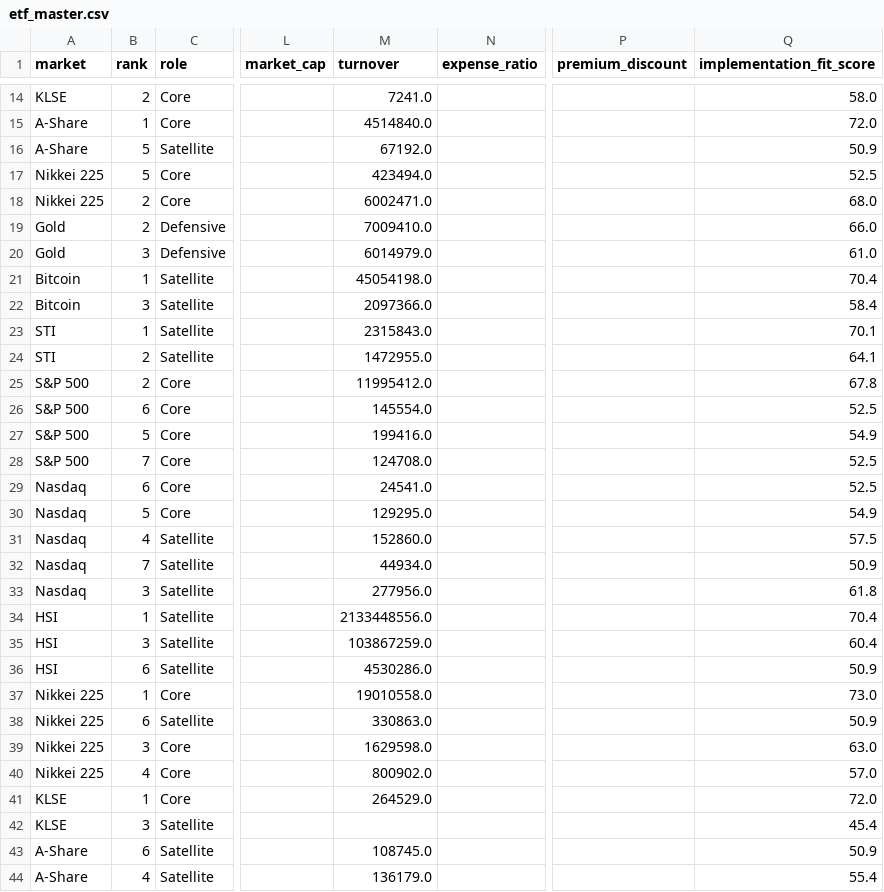
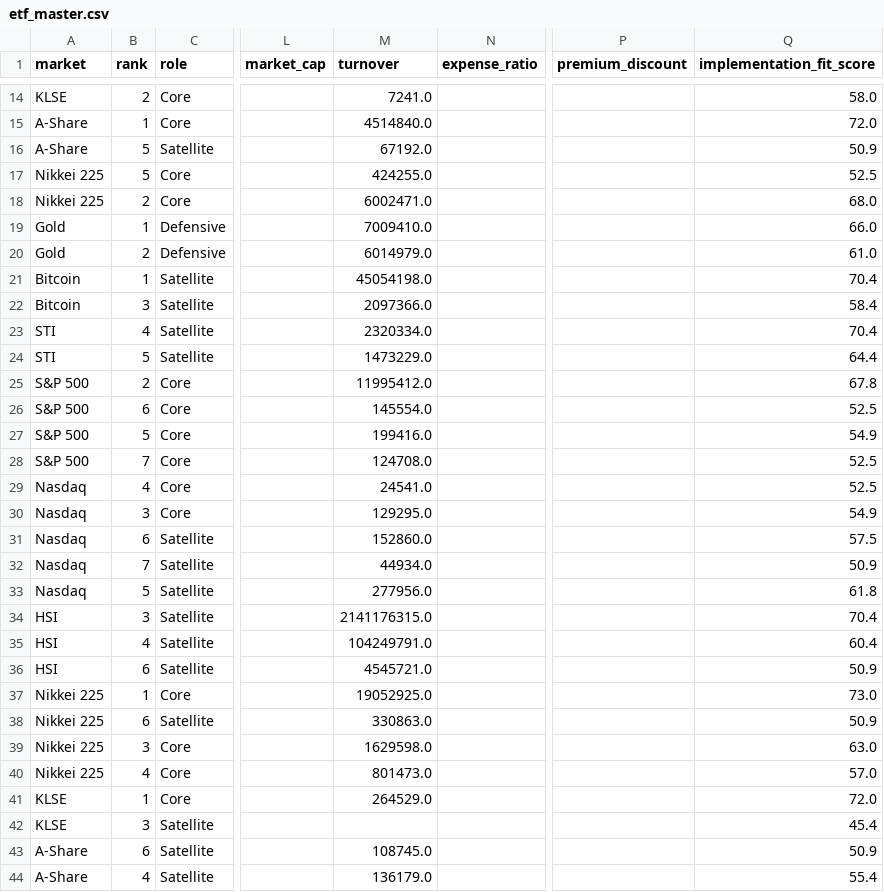
Before and after one commit to phankf-star/sg-tactical-wealth-allocator, a CSV file: data/etf_master.csv, drawn as a sheet; only a part is shown, gaps mark what is left out; the diff covers the shown part only; the diff names each change by its address in the sheet, - before the commit and + after, or states it on an @@ line.

```diff
--- a/data/etf_master.csv
+++ b/data/etf_master.csv
-M17 (turnover): 423494.0
+M17 (turnover): 424255.0
-B19 (rank): 2
+B19 (rank): 1
-B20 (rank): 3
+B20 (rank): 2
-B23 (rank): 1
+B23 (rank): 4
-M23 (turnover): 2315843.0
+M23 (turnover): 2320334.0
-Q23 (implementation_fit_score): 70.1
+Q23 (implementation_fit_score): 70.4
-B24 (rank): 2
+B24 (rank): 5
-M24 (turnover): 1472955.0
+M24 (turnover): 1473229.0
-Q24 (implementation_fit_score): 64.1
+Q24 (implementation_fit_score): 64.4
-B29 (rank): 6
+B29 (rank): 4
-B30 (rank): 5
+B30 (rank): 3
-B31 (rank): 4
+B31 (rank): 6
-B33 (rank): 3
+B33 (rank): 5
-B34 (rank): 1
+B34 (rank): 3
-M34 (turnover): 2133448556.0
+M34 (turnover): 2141176315.0
-B35 (rank): 3
+B35 (rank): 4
-M35 (turnover): 103867259.0
+M35 (turnover): 104249791.0
-M36 (turnover): 4530286.0
+M36 (turnover): 4545721.0
-M37 (turnover): 19010558.0
+M37 (turnover): 19052925.0
-M40 (turnover): 800902.0
+M40 (turnover): 801473.0
```
Also changed, not shown: 18 edited cells elsewhere in this file, 2 other files.
